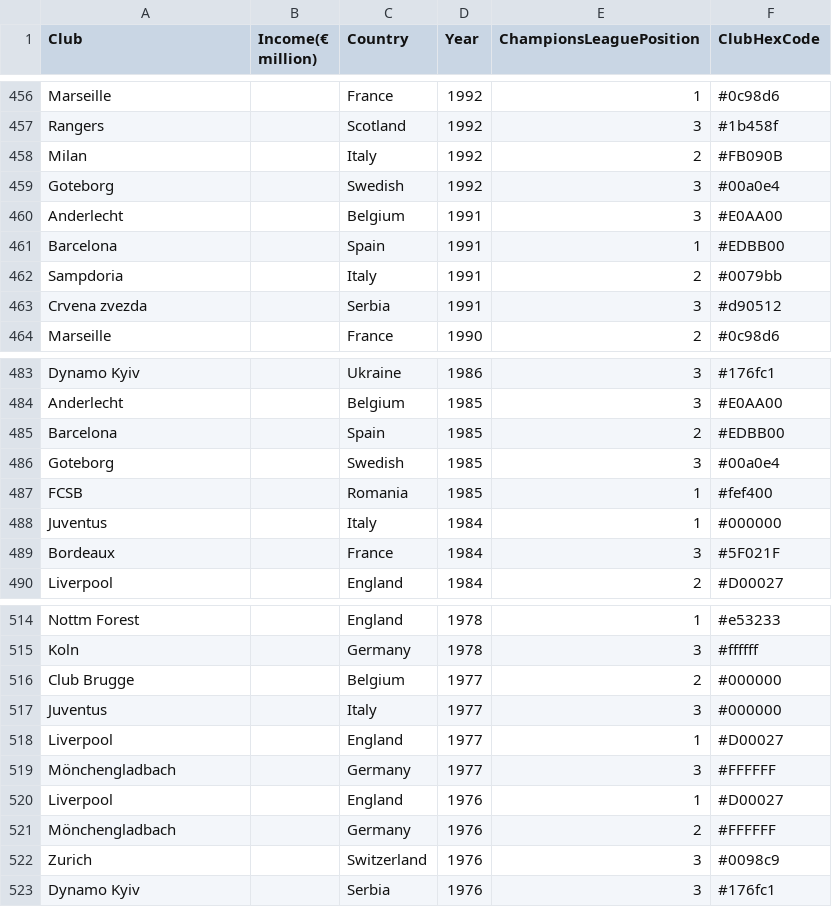
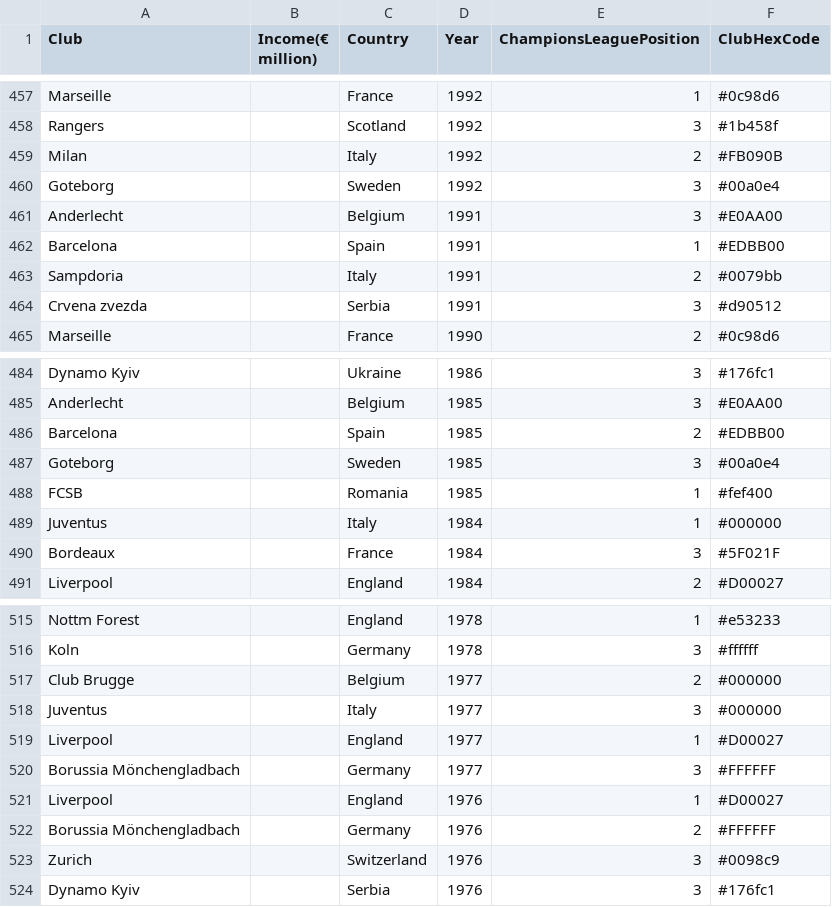
Before and after one commit to DataInspector/FootballTeamRevenues, a CSV file: FootballData.csv, drawn as a sheet; only a part is shown, gaps mark what is left out; the diff covers the shown part only.

Commit message:
added 2019 champions league results

```diff
--- a/FootballData.csv
+++ b/FootballData.csv
@@ -458,3 +459,3 @@ Rangers,,Scotland,1992,3,#1b458f
 Milan,,Italy,1992,2,#FB090B
-Goteborg,,Swedish,1992,3,#00a0e4
+Goteborg,,Sweden,1992,3,#00a0e4
 Anderlecht,,Belgium,1991,3,#E0AA00
@@ -485,3 +486,3 @@ Anderlecht,,Belgium,1985,3,#E0AA00
 Barcelona,,Spain,1985,2,#EDBB00
-Goteborg,,Swedish,1985,3,#00a0e4
+Goteborg,,Sweden,1985,3,#00a0e4
 FCSB,,Romania,1985,1,#fef400
@@ -518,5 +519,5 @@ Juventus,,Italy,1977,3,#000000
 Liverpool,,England,1977,1,#D00027
-Mönchengladbach,,Germany,1977,3,#FFFFFF
+Borussia Mönchengladbach,,Germany,1977,3,#FFFFFF
 Liverpool,,England,1976,1,#D00027
-Mönchengladbach,,Germany,1976,2,#FFFFFF
+Borussia Mönchengladbach,,Germany,1976,2,#FFFFFF
 Zurich,,Switzerland,1976,3,#0098c9
```
Also changed, not shown: 4 added rows, 3 removed rows and 22 moved rows elsewhere in this file.
